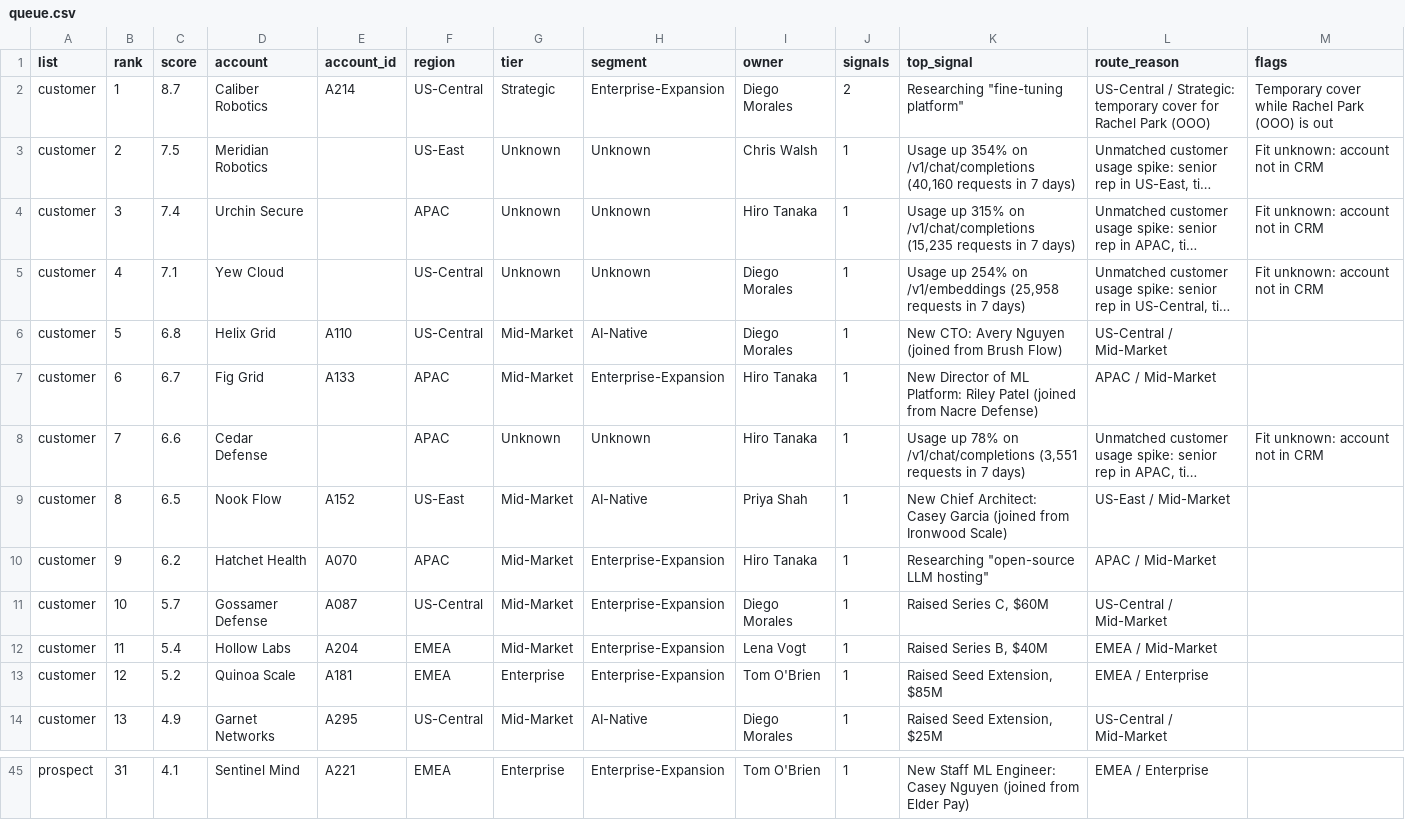
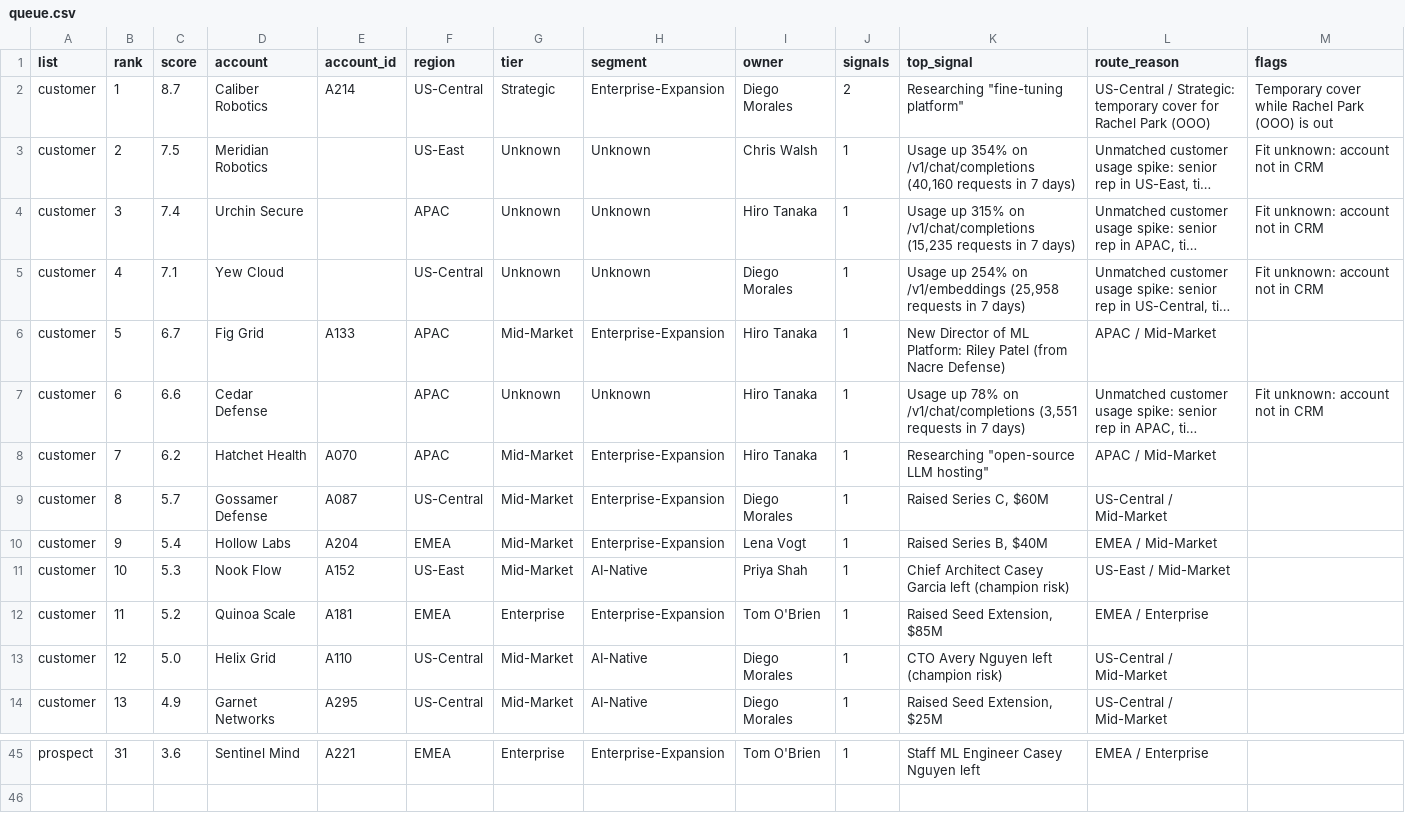
Before and after one commit to alexyyang15-pu/fireworks-signal-router, a CSV file: out/queue.csv, drawn as a sheet; only a part is shown, gaps mark what is left out; long unchanged cells end in …; removed rows and columns are numbered as before the commit, all else as after; the diff covers the shown part only; the diff names each change by its address in the sheet, - before the commit and + after, or states it on an @@ line.

```diff
--- a/out/queue.csv
+++ b/out/queue.csv
-row 6: customer | 5 | 6.8 | Helix Grid | A110 | US-Central | Mid-Market | AI-Native | Diego Morales | 1 | New CTO: Avery Nguyen (joined from Brush Flow) | US-Central / Mid-Market
-B6 (rank): 6
+B6 (rank): 5
-K6 (top_signal): …Riley Patel (joined from Nacre Defense)
+K6 (top_signal): …Riley Patel (from Nacre Defense)
-B7 (rank): 7
+B7 (rank): 6
-row 9: customer | 8 | 6.5 | Nook Flow | A152 | US-East | Mid-Market | AI-Native | Priya Shah | 1 | New Chief Architect: Casey Garcia (joined from Ironwood Scale) | US-East / Mid-Market
-B8 (rank): 9
+B8 (rank): 7
-B9 (rank): 10
+B9 (rank): 8
-B10 (rank): 11
+B10 (rank): 9
+row 11: customer | 10 | 5.3 | Nook Flow | A152 | US-East | Mid-Market | AI-Native | Priya Shah | 1 | Chief Architect Casey Garcia left (champion risk) | US-East / Mid-Market
-B12 (rank): 12
+B12 (rank): 11
+row 13: customer | 12 | 5.0 | Helix Grid | A110 | US-Central | Mid-Market | AI-Native | Diego Morales | 1 | CTO Avery Nguyen left (champion risk) | US-Central / Mid-Market
-C45 (score): 4.1
+C45 (score): 3.6
-K45 (top_signal): New Staff ML Engineer: Casey Nguyen (joined from Elder Pay)
+K45 (top_signal): Staff ML Engineer Casey Nguyen left
```
Also changed, not shown: 4 added rows, 4 removed rows and 24 edited cells elsewhere in this file, 7 other files.
